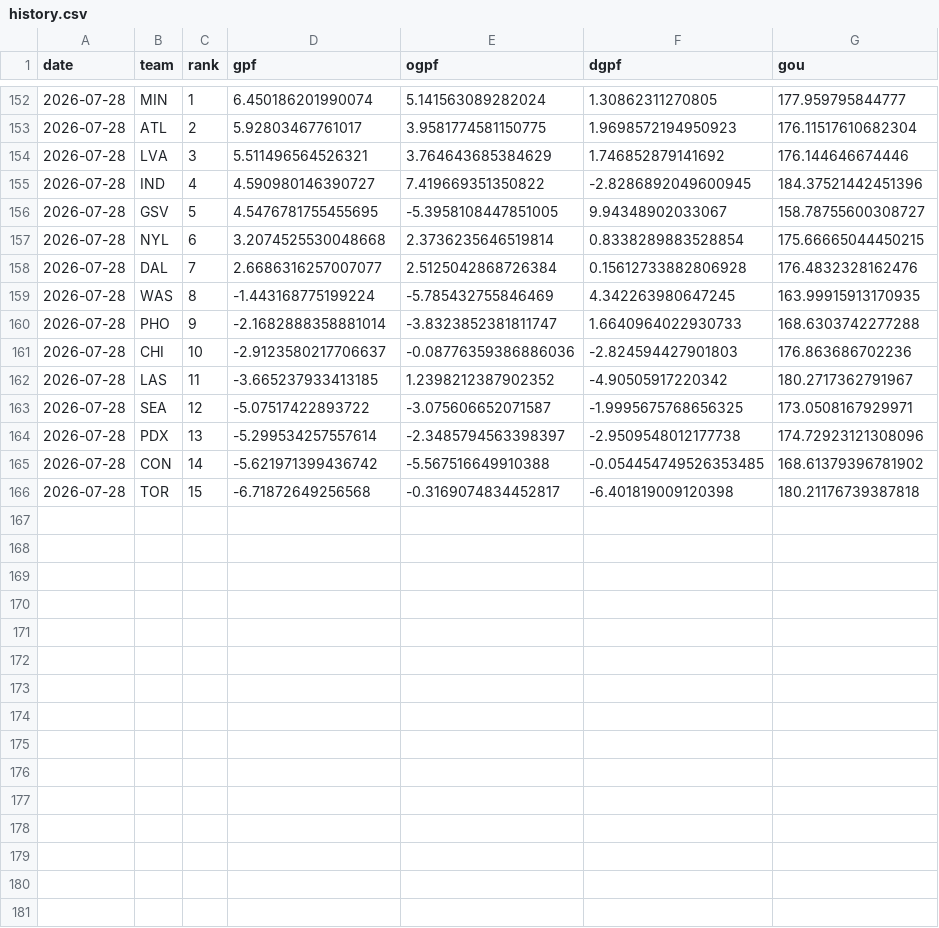
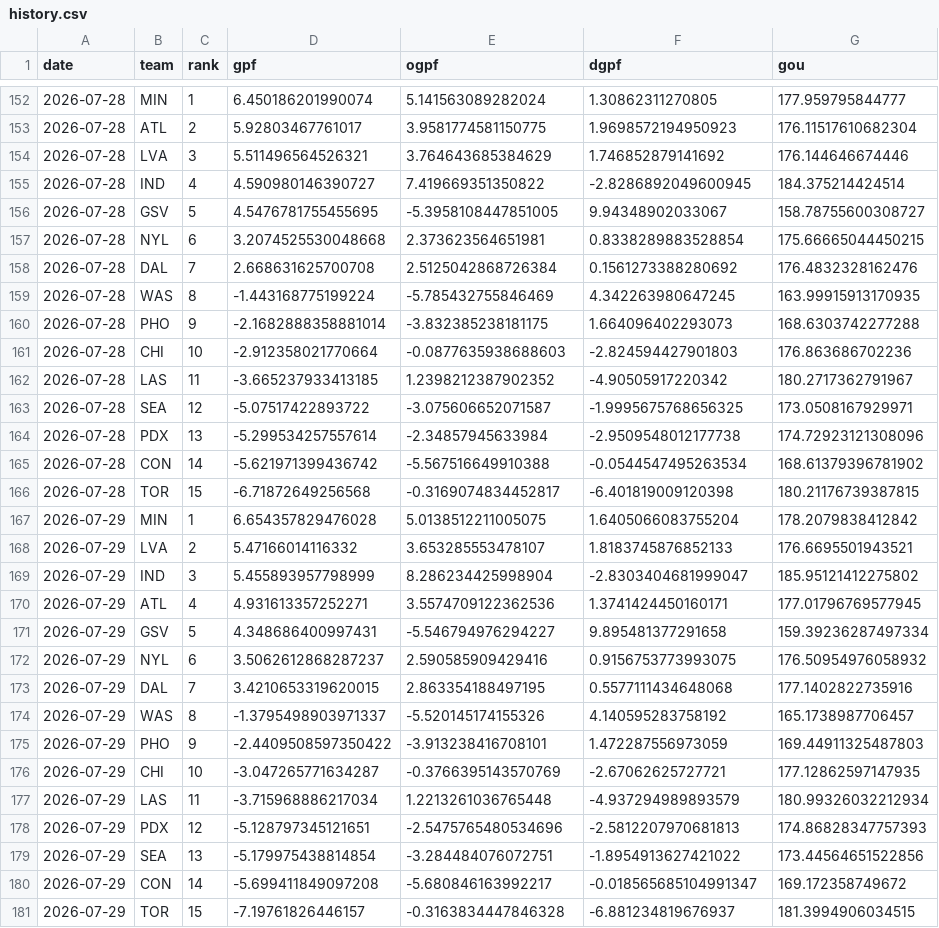
Before and after one commit to k-maaker/wnba-rankings, a CSV file: data/history.csv, drawn as a sheet; only a part is shown, gaps mark what is left out.

```diff
--- a/data/history.csv
+++ b/data/history.csv
@@ -154,13 +154,28 @@ date,team,rank,gpf,ogpf,dgpf,gou
 2026-07-28,LVA,3,5.511496564526321,3.764643685384629,1.746852879141692,176.144646674446
-2026-07-28,IND,4,4.590980146390727,7.419669351350822,-2.8286892049600945,184.37521442451396
+2026-07-28,IND,4,4.590980146390727,7.419669351350822,-2.8286892049600945,184.375214424514
 2026-07-28,GSV,5,4.5476781755455695,-5.3958108447851005,9.94348902033067,158.78755600308727
-2026-07-28,NYL,6,3.2074525530048668,2.3736235646519814,0.8338289883528854,175.66665044450215
-2026-07-28,DAL,7,2.6686316257007077,2.5125042868726384,0.15612733882806928,176.4832328162476
+2026-07-28,NYL,6,3.2074525530048668,2.373623564651981,0.8338289883528854,175.66665044450215
+2026-07-28,DAL,7,2.668631625700708,2.5125042868726384,0.1561273388280692,176.4832328162476
 2026-07-28,WAS,8,-1.443168775199224,-5.785432755846469,4.342263980647245,163.99915913170935
-2026-07-28,PHO,9,-2.1682888358881014,-3.8323852381811747,1.6640964022930733,168.6303742277288
-2026-07-28,CHI,10,-2.9123580217706637,-0.08776359386886036,-2.824594427901803,176.863686702236
+2026-07-28,PHO,9,-2.1682888358881014,-3.832385238181175,1.664096402293073,168.6303742277288
+2026-07-28,CHI,10,-2.912358021770664,-0.0877635938688603,-2.824594427901803,176.863686702236
 2026-07-28,LAS,11,-3.665237933413185,1.2398212387902352,-4.90505917220342,180.2717362791967
 2026-07-28,SEA,12,-5.07517422893722,-3.075606652071587,-1.9995675768656325,173.0508167929971
-2026-07-28,PDX,13,-5.299534257557614,-2.3485794563398397,-2.9509548012177738,174.72923121308096
-2026-07-28,CON,14,-5.621971399436742,-5.567516649910388,-0.054454749526353485,168.61379396781902
-2026-07-28,TOR,15,-6.71872649256568,-0.3169074834452817,-6.401819009120398,180.21176739387818
+2026-07-28,PDX,13,-5.299534257557614,-2.34857945633984,-2.9509548012177738,174.72923121308096
+2026-07-28,CON,14,-5.621971399436742,-5.567516649910388,-0.0544547495263534,168.61379396781902
+2026-07-28,TOR,15,-6.71872649256568,-0.3169074834452817,-6.401819009120398,180.21176739387815
+2026-07-29,MIN,1,6.654357829476028,5.0138512211005075,1.6405066083755204,178.2079838412842
+2026-07-29,LVA,2,5.47166014116332,3.653285553478107,1.8183745876852133,176.6695501943521
+2026-07-29,IND,3,5.455893957798999,8.286234425998904,-2.8303404681999047,185.95121412275802
+2026-07-29,ATL,4,4.931613357252271,3.5574709122362536,1.3741424450160171,177.01796769577945
+2026-07-29,GSV,5,4.348686400997431,-5.546794976294227,9.895481377291658,159.39236287497334
+2026-07-29,NYL,6,3.5062612868287237,2.590585909429416,0.9156753773993075,176.50954976058932
+2026-07-29,DAL,7,3.4210653319620015,2.863354188497195,0.5577111434648068,177.1402822735916
+2026-07-29,WAS,8,-1.3795498903971337,-5.520145174155326,4.140595283758192,165.1738987706457
+2026-07-29,PHO,9,-2.4409508597350422,-3.913238416708101,1.472287556973059,169.44911325487803
+2026-07-29,CHI,10,-3.047265771634287,-0.3766395143570769,-2.67062625727721,177.12862597147935
+2026-07-29,LAS,11,-3.715968886217034,1.2213261036765448,-4.937294989893579,180.99326032212934
+2026-07-29,PDX,12,-5.128797345121651,-2.5475765480534696,-2.5812207970681813,174.86828347757393
+2026-07-29,SEA,13,-5.179975438814854,-3.284484076072751,-1.8954913627421022,173.44564651522856
+2026-07-29,CON,14,-5.699411849097208,-5.680846163992217,-0.018565685104991347,169.172358749672
+2026-07-29,TOR,15,-7.19761826446157,-0.3163834447846328,-6.881234819676937,181.3994906034515
```
Also changed, not shown: data/games.csv, docs/rankings.csv, 3 other files.
